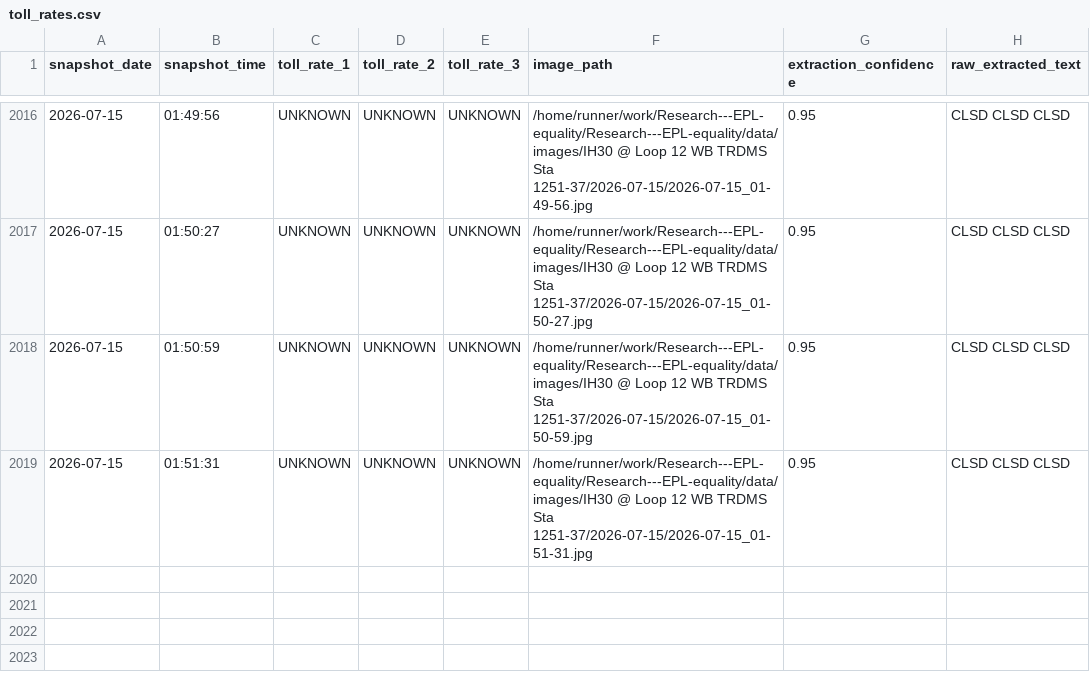
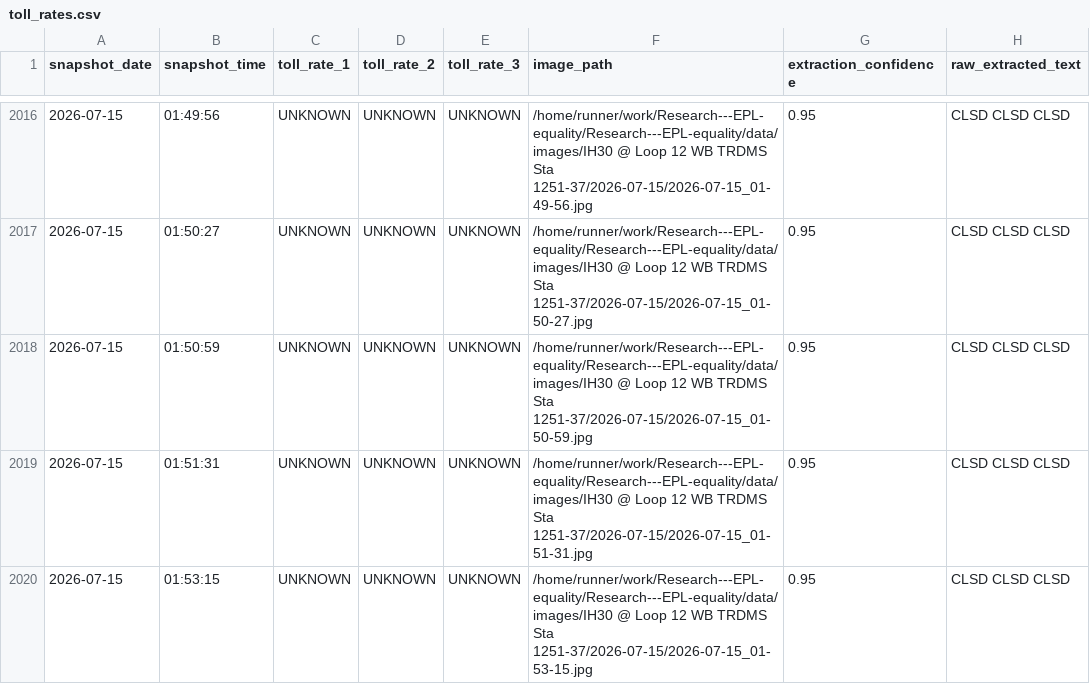
Before and after one commit to aifornsb/Research---EPL-equality, a CSV file: data/toll_rates.csv, drawn as a sheet; only a part is shown, gaps mark what is left out.

```diff
--- a/data/toll_rates.csv
+++ b/data/toll_rates.csv
@@ -2029 +2029,2 @@ snapshot_date,snapshot_time,toll_rate_1,toll_rate_2,toll_rate_3,image_path,extra
 2026-07-15,01:51:31,UNKNOWN,UNKNOWN,UNKNOWN,/home/runner/work/Research---EPL-equality/Research---EPL-equality/data/images/IH30 @ Loop 12 WB TRDMS Sta 1251-37/2026-07-15/2026-07-15_01-51-31.jpg,0.95,CLSD CLSD CLSD
+2026-07-15,01:53:15,UNKNOWN,UNKNOWN,UNKNOWN,/home/runner/work/Research---EPL-equality/Research---EPL-equality/data/images/IH30 @ Loop 12 WB TRDMS Sta 1251-37/2026-07-15/2026-07-15_01-53-15.jpg,0.95,CLSD CLSD CLSD
```
Also changed, not shown: 4 other files.
